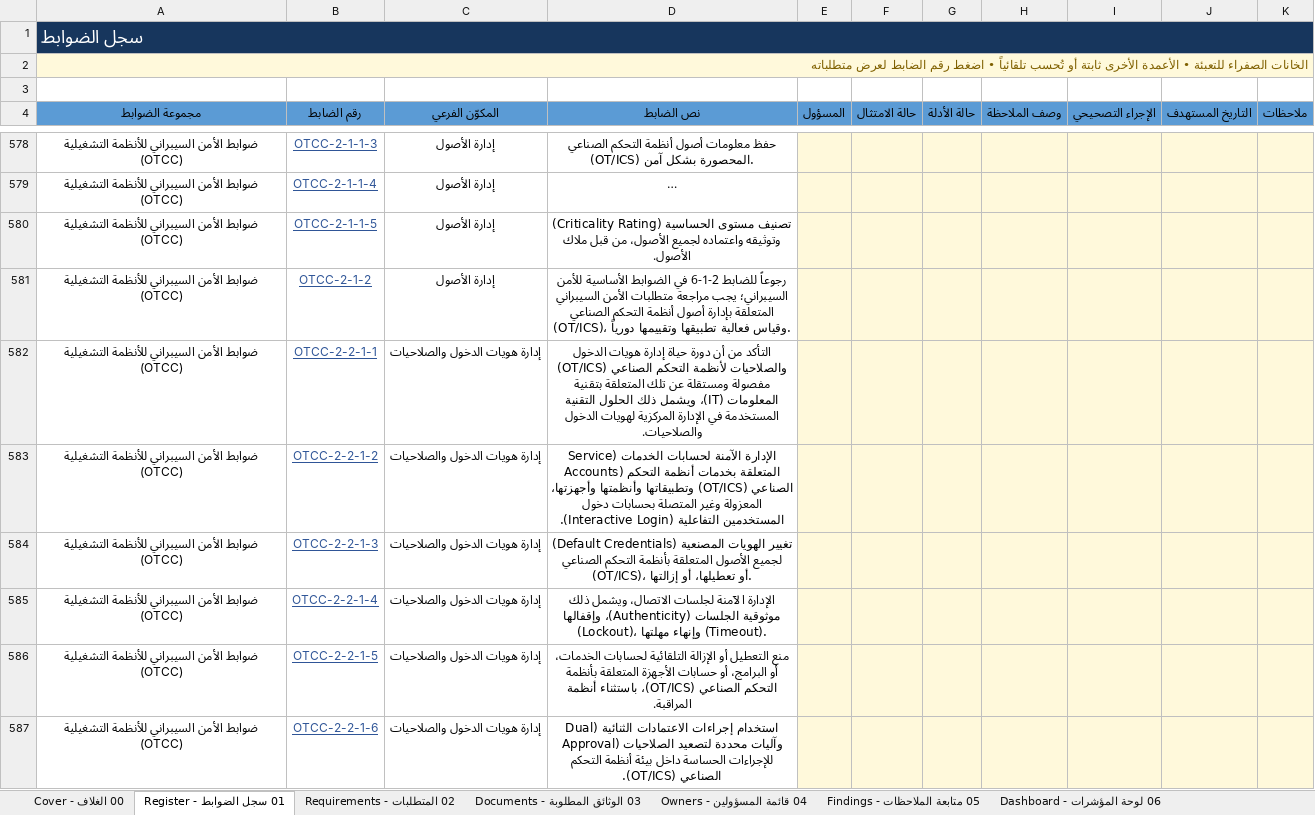
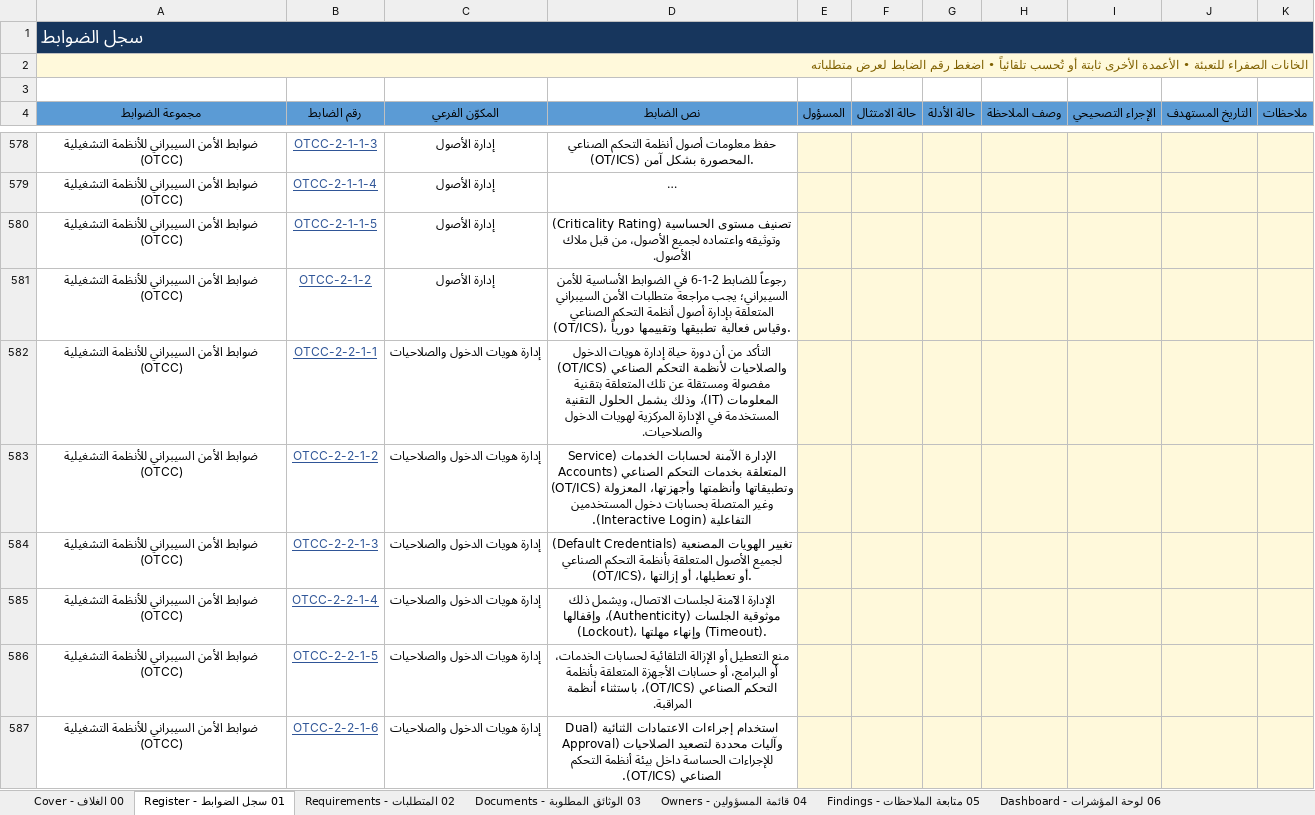
Before and after one commit to Raseel-Almutairi/portfolio, an Excel workbook: nca-tool/NCA_Compliance_Register_Blank.xlsx, sheet 01 سجل الضوابط - Register, drawn as a sheet; only a part is shown, gaps mark what is left out; long unchanged cells end in …; values as stored, in another font and other column widths than the file's, no borders; conditional formats not drawn; the diff covers the shown part only; the diff names each change by its address in the sheet, - before the commit and + after, or states it on an @@ line.

```diff
--- a/nca-tool/NCA_Compliance_Register_Blank.xlsx (sheet 01 سجل الضوابط - Register)
+++ b/nca-tool/NCA_Compliance_Register_Blank.xlsx (sheet 01 سجل الضوابط - Register)
-D582 (نص الضابط): …المعلومات (IT)، ويشمل ذلك الحلول التقنية…
+D582 (نص الضابط): …المعلومات (IT)، وذلك يشمل الحلول التقنية…
-D583 (نص الضابط): …المتعلقة بخدمات أنظمة التحكم الصناعي…
+D583 (نص الضابط): …المتعلقة بخدمات التحكم الصناعي…
```
Also changed, not shown: 21 edited cells elsewhere in this sheet, nca-powerbi/3_Sample_Data.xlsx, nca-powerbi/4_Blank_Data.xlsx, 7 other files.
